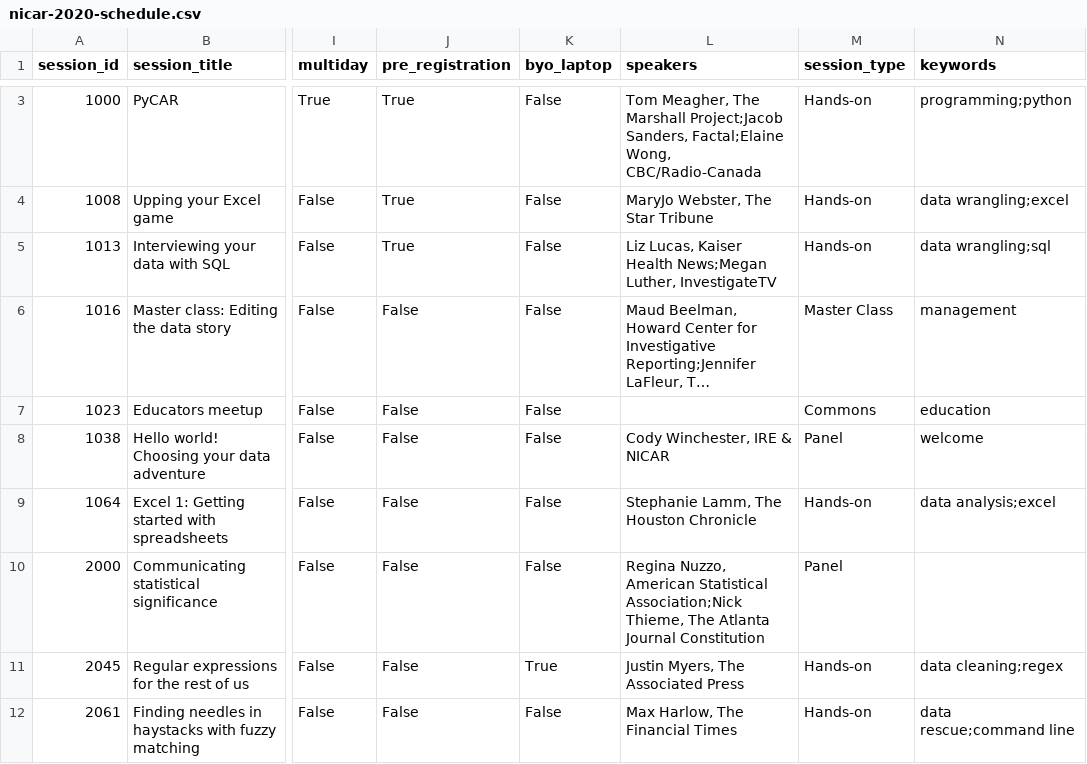
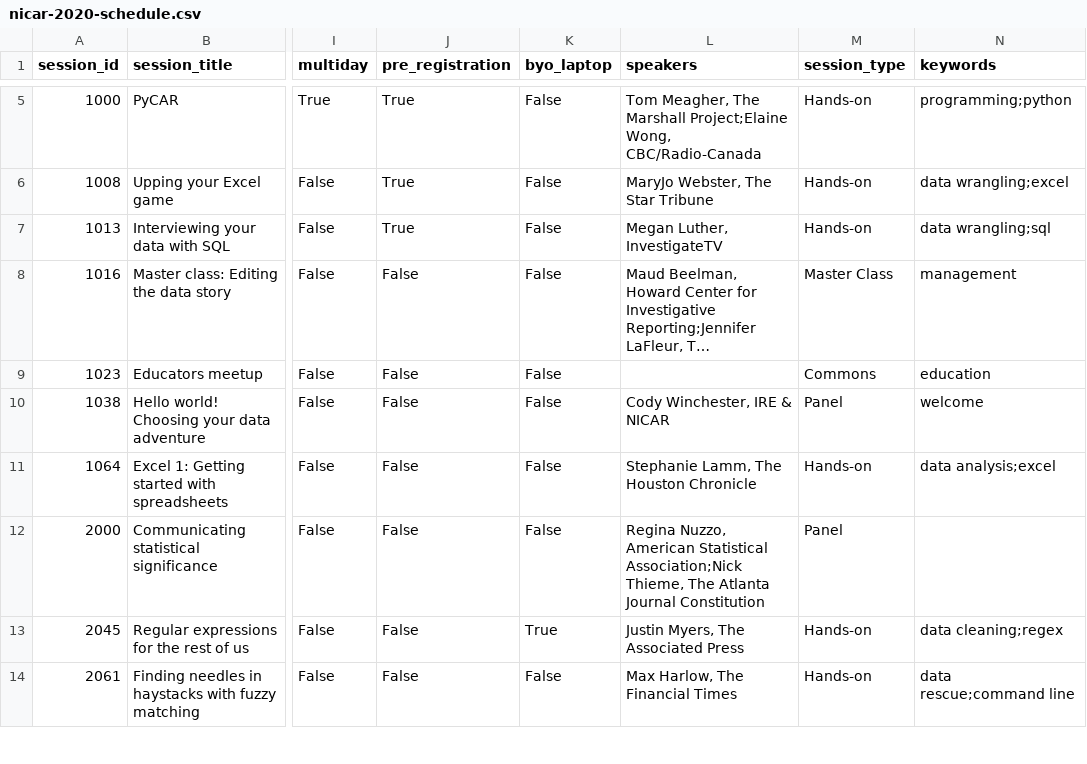
Before and after one commit to ireapps/nicar-2020-schedule, a CSV file: nicar-2020-schedule.csv, drawn as a sheet; only a part is shown, gaps mark what is left out; long unchanged cells end in …; addresses are those after the commit; the diff covers the shown part only; the diff names each change by its address in the sheet, - before the commit and + after, or states it on an @@ line.

```diff
--- a/nicar-2020-schedule.csv
+++ b/nicar-2020-schedule.csv
-L5 (speakers): …The Marshall Project;Jacob Sanders, Factal;Elaine Wong, CBC/Radio-Canada
+L5 (speakers): …The Marshall Project;Elaine Wong, CBC/Radio-Canada
-L7 (speakers): Liz Lucas, Kaiser Health News;Megan Luther, InvestigateTV
+L7 (speakers): Megan Luther, InvestigateTV
```
Also changed, not shown: 11 added rows, 1 removed row and 12 edited cells elsewhere in this file, 3 other files.
